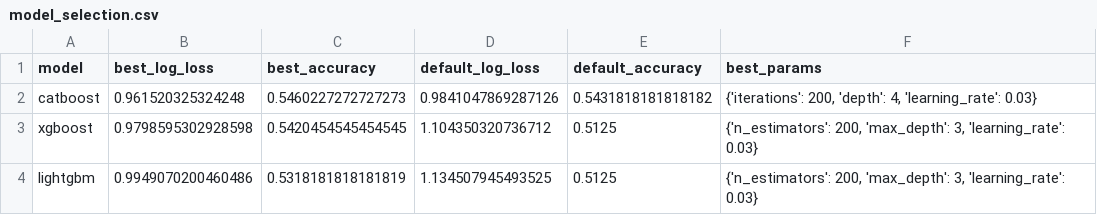
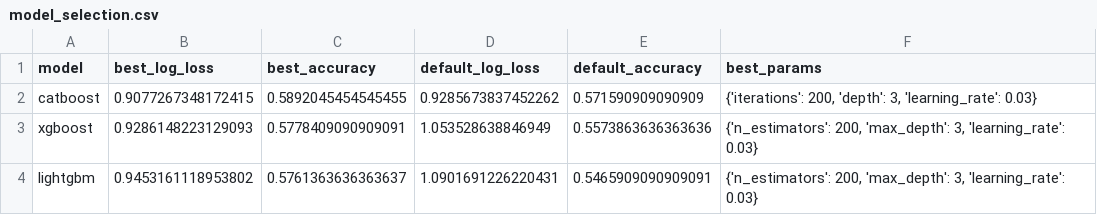
Before and after one commit to styyy722/2026world_cup_predictor, a CSV file: outputs/tables/model_selection.csv, drawn as a sheet.

```diff
--- a/outputs/tables/model_selection.csv
+++ b/outputs/tables/model_selection.csv
@@ -1,4 +1,4 @@
 model,best_log_loss,best_accuracy,default_log_loss,default_accuracy,best_params
-catboost,0.961520325324248,0.5460227272727273,0.9841047869287126,0.5431818181818182,"{'iterations': 200, 'depth': 4, 'learning_rate': 0.03}"
-xgboost,0.9798595302928598,0.5420454545454545,1.104350320736712,0.5125,"{'n_estimators': 200, 'max_depth': 3, 'learning_rate': 0.03}"
-lightgbm,0.9949070200460486,0.5318181818181819,1.134507945493525,0.5125,"{'n_estimators': 200, 'max_depth': 3, 'learning_rate': 0.03}"
+catboost,0.9077267348172415,0.5892045454545455,0.9285673837452262,0.571590909090909,"{'iterations': 200, 'depth': 3, 'learning_rate': 0.03}"
+xgboost,0.9286148223129093,0.5778409090909091,1.053528638846949,0.5573863636363636,"{'n_estimators': 200, 'max_depth': 3, 'learning_rate': 0.03}"
+lightgbm,0.9453161118953802,0.5761363636363637,1.0901691226220431,0.5465909090909091,"{'n_estimators': 200, 'max_depth': 3, 'learning_rate': 0.03}"
```
Also changed, not shown: data/raw/international_results.csv, outputs/tables/backtest_summary.csv, 18 other files.
